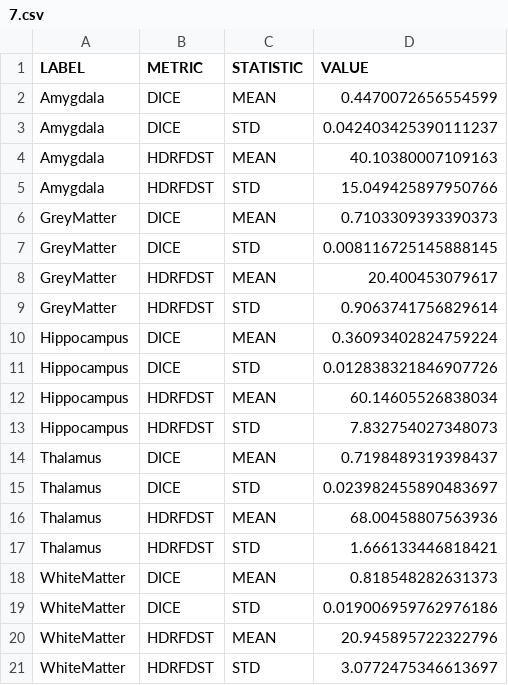
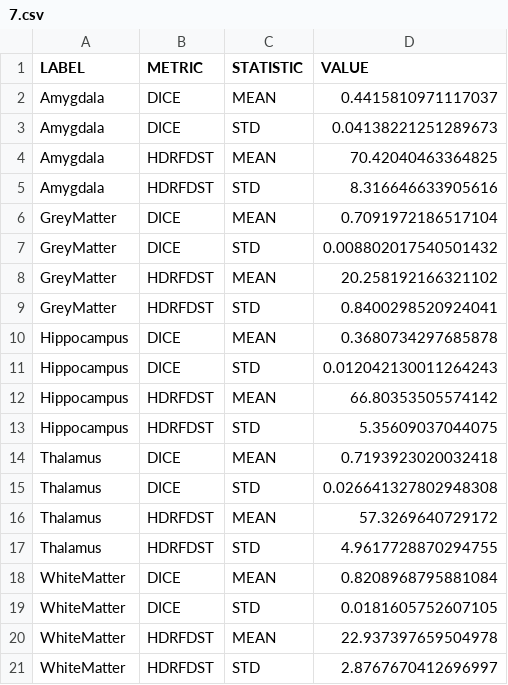
Before and after one commit to julianlehmannMD/MIALab, a CSV file: bin/mia-result/results_all/Summary/7.csv, drawn as a sheet.

```diff
--- a/bin/mia-result/results_all/Summary/7.csv
+++ b/bin/mia-result/results_all/Summary/7.csv
@@ -1,21 +1,21 @@
 LABEL;METRIC;STATISTIC;VALUE
-Amygdala;DICE;MEAN;0.4470072656554599
-Amygdala;DICE;STD;0.042403425390111237
-Amygdala;HDRFDST;MEAN;40.10380007109163
-Amygdala;HDRFDST;STD;15.049425897950766
-GreyMatter;DICE;MEAN;0.7103309393390373
-GreyMatter;DICE;STD;0.008116725145888145
-GreyMatter;HDRFDST;MEAN;20.400453079617
-GreyMatter;HDRFDST;STD;0.9063741756829614
-Hippocampus;DICE;MEAN;0.36093402824759224
-Hippocampus;DICE;STD;0.012838321846907726
-Hippocampus;HDRFDST;MEAN;60.14605526838034
-Hippocampus;HDRFDST;STD;7.832754027348073
-Thalamus;DICE;MEAN;0.7198489319398437
-Thalamus;DICE;STD;0.023982455890483697
-Thalamus;HDRFDST;MEAN;68.00458807563936
-Thalamus;HDRFDST;STD;1.666133446818421
-WhiteMatter;DICE;MEAN;0.818548282631373
-WhiteMatter;DICE;STD;0.019006959762976186
-WhiteMatter;HDRFDST;MEAN;20.945895722322796
-WhiteMatter;HDRFDST;STD;3.0772475346613697
+Amygdala;DICE;MEAN;0.4415810971117037
+Amygdala;DICE;STD;0.04138221251289673
+Amygdala;HDRFDST;MEAN;70.42040463364825
+Amygdala;HDRFDST;STD;8.316646633905616
+GreyMatter;DICE;MEAN;0.7091972186517104
+GreyMatter;DICE;STD;0.008802017540501432
+GreyMatter;HDRFDST;MEAN;20.258192166321102
+GreyMatter;HDRFDST;STD;0.8400298520924041
+Hippocampus;DICE;MEAN;0.3680734297685878
+Hippocampus;DICE;STD;0.012042130011264243
+Hippocampus;HDRFDST;MEAN;66.80353505574142
+Hippocampus;HDRFDST;STD;5.35609037044075
+Thalamus;DICE;MEAN;0.7193923020032418
+Thalamus;DICE;STD;0.026641327802948308
+Thalamus;HDRFDST;MEAN;57.3269640729172
+Thalamus;HDRFDST;STD;4.9617728870294755
+WhiteMatter;DICE;MEAN;0.8208968795881084
+WhiteMatter;DICE;STD;0.0181605752607105
+WhiteMatter;HDRFDST;MEAN;22.937397659504978
+WhiteMatter;HDRFDST;STD;2.8767670412696997
```
Also changed, not shown: bin/mia-result/results_all/Summary/1.csv, bin/mia-result/results_all/Summary/2.csv, 21 other files.
